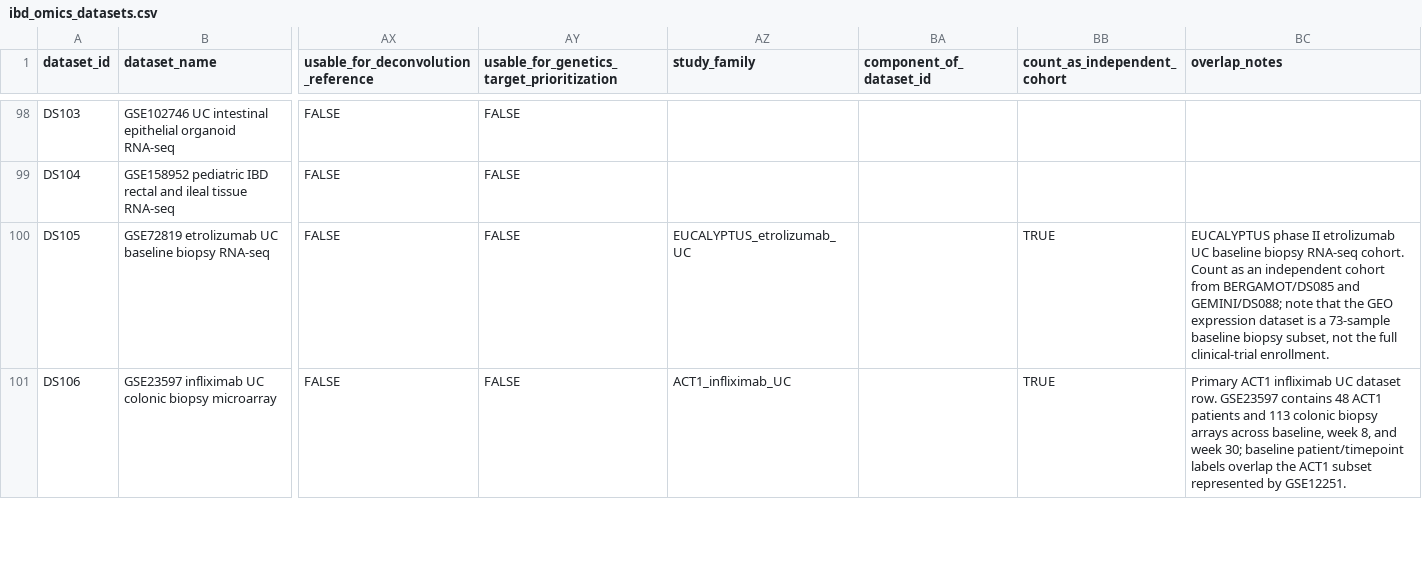
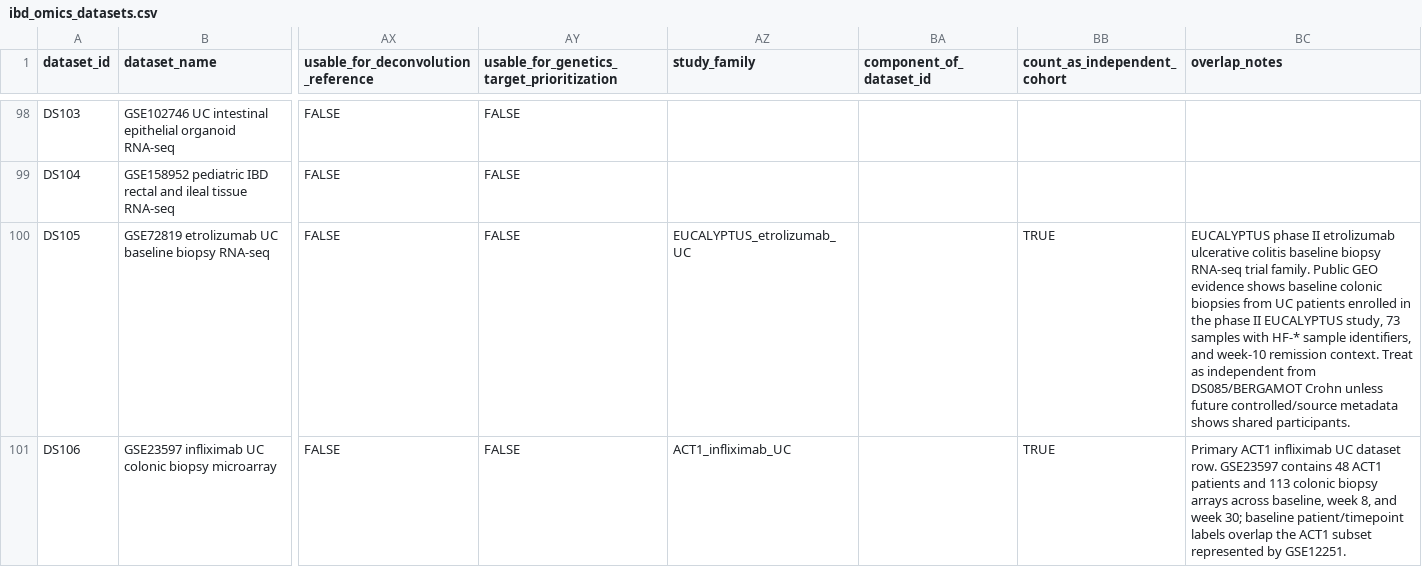
Before and after one commit to DahhamAlsoud/ibd-omics-explorer, a CSV file: data/ibd_omics_datasets.csv, drawn as a sheet; only a part is shown, gaps mark what is left out; the diff covers the shown part only; the diff names each change by its address in the sheet, - before the commit and + after, or states it on an @@ line.

```diff
--- a/data/ibd_omics_datasets.csv
+++ b/data/ibd_omics_datasets.csv
-BC100 (overlap_notes): …II etrolizumab UC baseline biopsy RNA-seq cohort. Count as an independent cohort from BERGAMOT/DS085 and GEMINI/DS088; note that the GEO expression dataset is a 73-sample baseline biopsy subset, not the full clinical-trial enrollment.
+BC100 (overlap_notes): …II etrolizumab ulcerative colitis baseline biopsy RNA-seq trial family. Public GEO evidence shows baseline colonic biopsies from UC patients enrolled in the phase II EUCALYPTUS study, 73 samples with HF-* sample identifiers, and week-10 remission context. Treat as independent from DS085/BERGAMOT Crohn unless future controlled/source metadata shows shared participants.
```
Also changed, not shown: 3 edited cells elsewhere in this file, data/orchestrator_queue.csv, docs/data/ibd_omics_datasets.csv, 6 other files.
